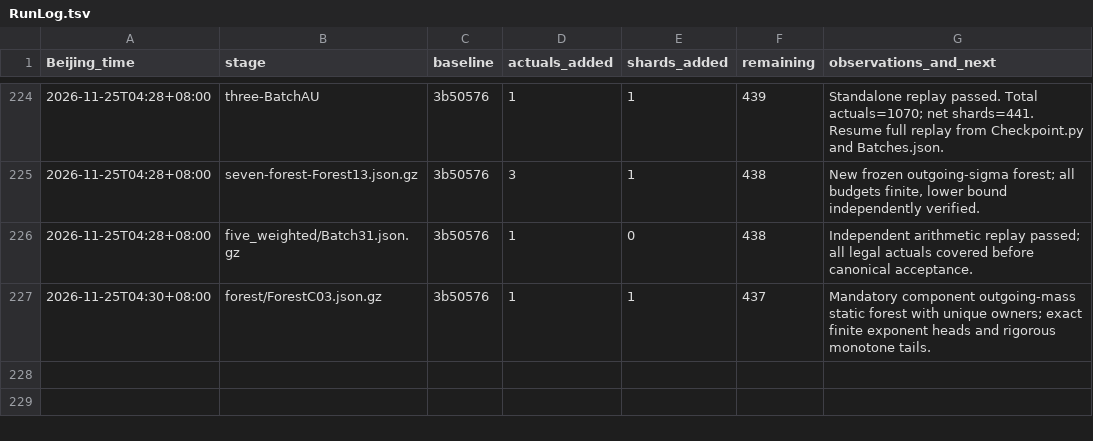
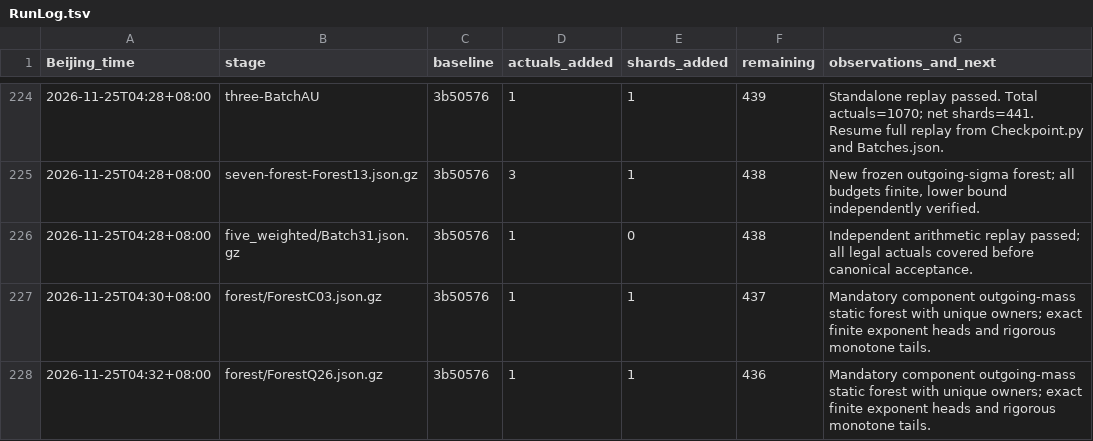
Before and after one commit to stormwhip/PerfectNumbers, a TSV file: Research/NightMerge/RunLog.tsv, drawn as a sheet; only a part is shown, gaps mark what is left out; the diff names each change by its address in the sheet, - before the commit and + after, or states it on an @@ line.

Commit message:
Checkpoint certified disjoint-sigma forest ForestQ26.json.gz: 1 actuals, 1 shards

```diff
--- a/Research/NightMerge/RunLog.tsv
+++ b/Research/NightMerge/RunLog.tsv
+row 228: 2026-11-25T04:32+08:00 | forest/ForestQ26.json.gz | 3b50576 | 1 | 1 | 436 | Mandatory component outgoing-mass static forest with unique owners; exact finite exponent heads and rigorous monotone tails.
```
Also changed, not shown: 3 other files.
